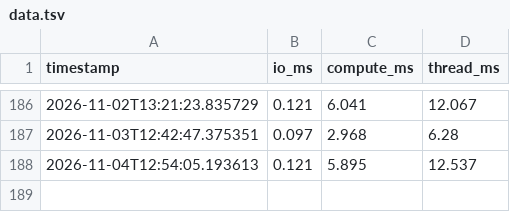
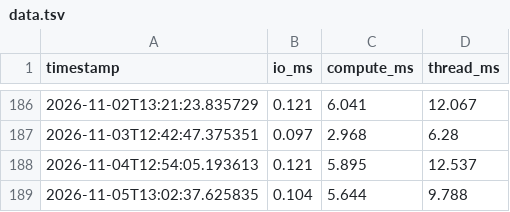
Before and after one commit to SKalt/gheartbeat, a TSV file: data.tsv, drawn as a sheet; only a part is shown, gaps mark what is left out.

```diff
--- a/data.tsv
+++ b/data.tsv
@@ -188 +188,2 @@ timestamp	io_ms	compute_ms	thread_ms
 2026-11-04T12:54:05.193613	0.121	5.895	12.537
+2026-11-05T13:02:37.625835	0.104	5.644	9.788
```
